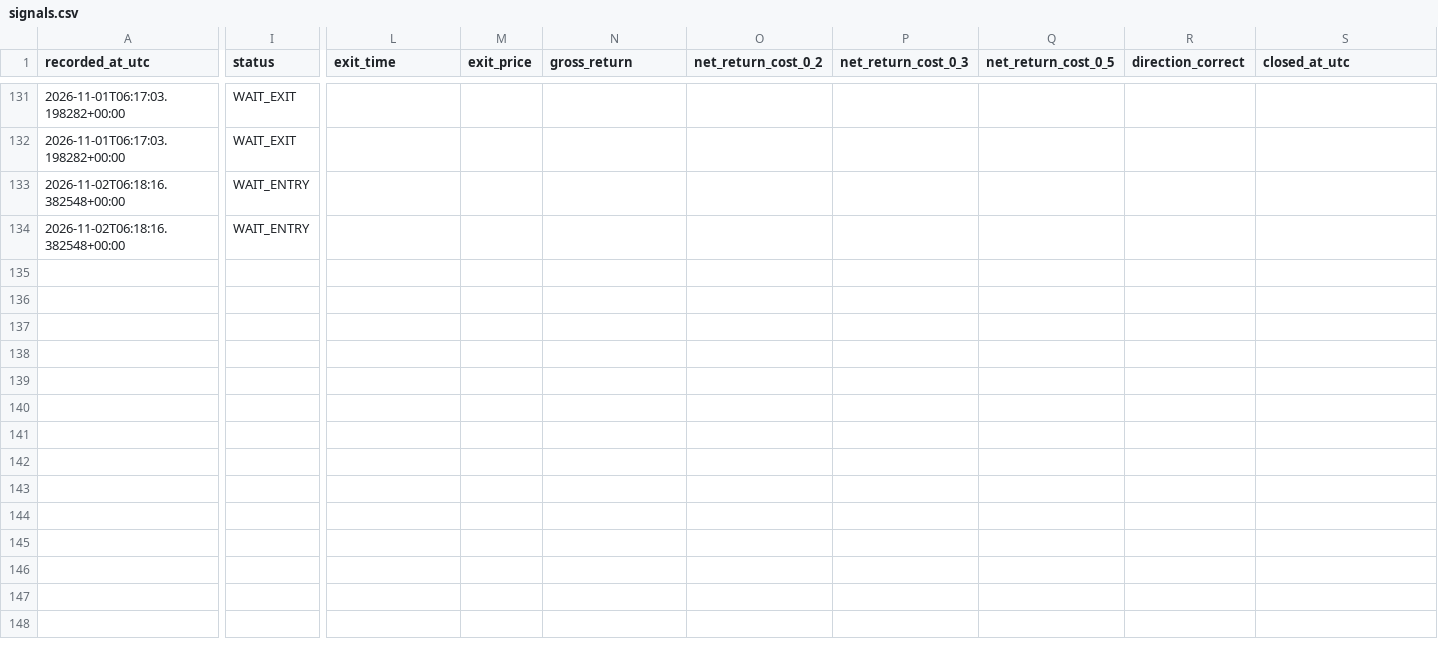
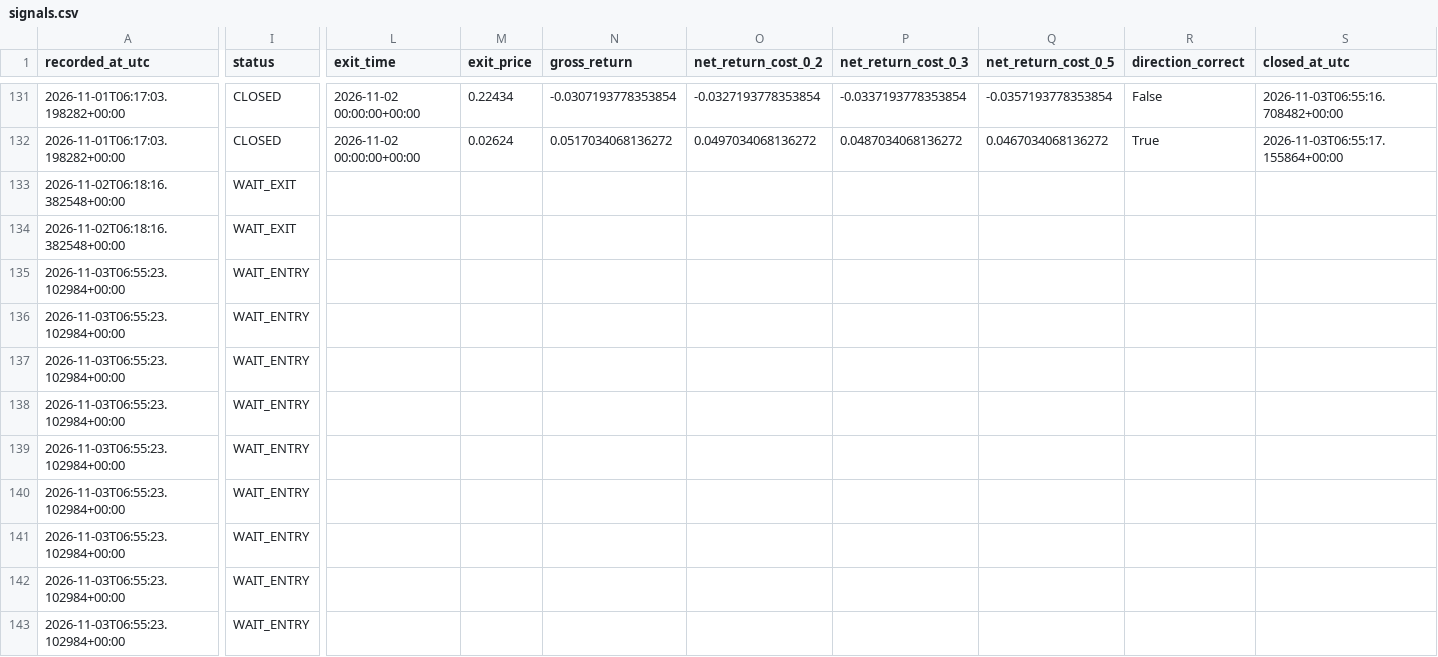
Before and after one commit to ISTATAM/CryptoAI-Online, a CSV file: paper_trading/signals.csv, drawn as a sheet; only a part is shown, gaps mark what is left out; rows hold the shown columns only; the diff covers the shown part only; the diff names each change by its address in the sheet, - before the commit and + after, or states it on an @@ line.

```diff
--- a/paper_trading/signals.csv
+++ b/paper_trading/signals.csv
-I131:I132 (status): WAIT_EXIT
+I131:I132 (status): CLOSED
-L131:L132 (exit_time): (empty)
+L131:L132 (exit_time): 2026-11-02 00:00:00+00:00
-M131 (exit_price): (empty)
+M131 (exit_price): 0.22434
-N131 (gross_return): (empty)
+N131 (gross_return): -0.0307193778353854
-O131 (net_return_cost_0_2): (empty)
+O131 (net_return_cost_0_2): -0.0327193778353854
-P131 (net_return_cost_0_3): (empty)
+P131 (net_return_cost_0_3): -0.0337193778353854
-Q131 (net_return_cost_0_5): (empty)
+Q131 (net_return_cost_0_5): -0.0357193778353854
-R131 (direction_correct): (empty)
+R131 (direction_correct): False
-S131 (closed_at_utc): (empty)
+S131 (closed_at_utc): 2026-11-03T06:55:16.708482+00:00
-M132 (exit_price): (empty)
+M132 (exit_price): 0.02624
-N132 (gross_return): (empty)
+N132 (gross_return): 0.0517034068136272
-O132 (net_return_cost_0_2): (empty)
+O132 (net_return_cost_0_2): 0.0497034068136272
-P132 (net_return_cost_0_3): (empty)
+P132 (net_return_cost_0_3): 0.0487034068136272
-Q132 (net_return_cost_0_5): (empty)
+Q132 (net_return_cost_0_5): 0.0467034068136272
-R132 (direction_correct): (empty)
+R132 (direction_correct): True
-S132 (closed_at_utc): (empty)
+S132 (closed_at_utc): 2026-11-03T06:55:17.155864+00:00
-I133:I134 (status): WAIT_ENTRY
+I133:I134 (status): WAIT_EXIT
+row 135: 2026-11-03T06:55:23.102984+00:00 | WAIT_ENTRY
+row 136: 2026-11-03T06:55:23.102984+00:00 | WAIT_ENTRY
+row 137: 2026-11-03T06:55:23.102984+00:00 | WAIT_ENTRY
+row 138: 2026-11-03T06:55:23.102984+00:00 | WAIT_ENTRY
+row 139: 2026-11-03T06:55:23.102984+00:00 | WAIT_ENTRY
+row 140: 2026-11-03T06:55:23.102984+00:00 | WAIT_ENTRY
+row 141: 2026-11-03T06:55:23.102984+00:00 | WAIT_ENTRY
+row 142: 2026-11-03T06:55:23.102984+00:00 | WAIT_ENTRY
+row 143: 2026-11-03T06:55:23.102984+00:00 | WAIT_ENTRY
```
Also changed, not shown: 40 edited cells elsewhere in this file, paper_trading/latest_scan.csv, paper_trading/performance_trades.csv, 3 other files.
